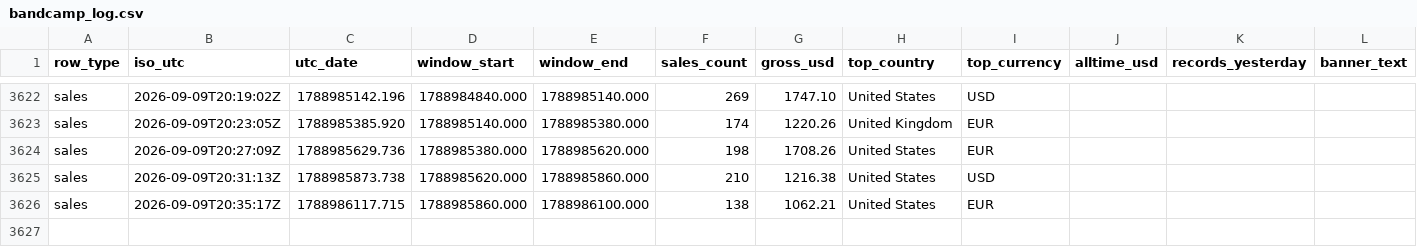
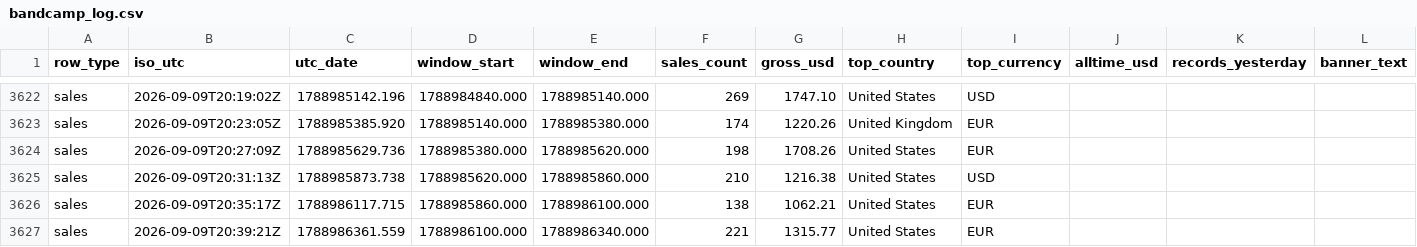
Before and after one commit to samwilco/bandcamp-revenue-tracker, a CSV file: data/bandcamp_log.csv, drawn as a sheet; only a part is shown, gaps mark what is left out; rows hold the shown columns only; the diff names each change by its address in the sheet, - before the commit and + after, or states it on an @@ line.

```diff
--- a/data/bandcamp_log.csv
+++ b/data/bandcamp_log.csv
+row 3627: sales | 2026-09-09T20:39:21Z | 1788986361.559 | 1788986100.000 | 1788986340.000 | 221 | 1315.77 | United States | EUR
```
Also changed, not shown: 2 other files.
